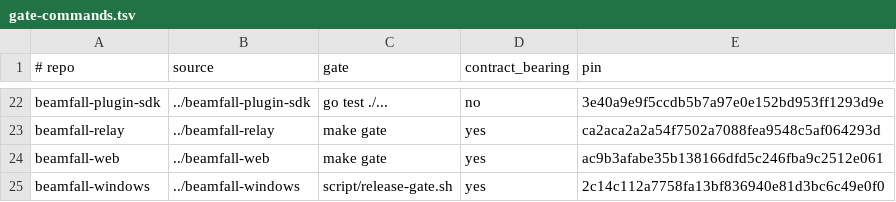
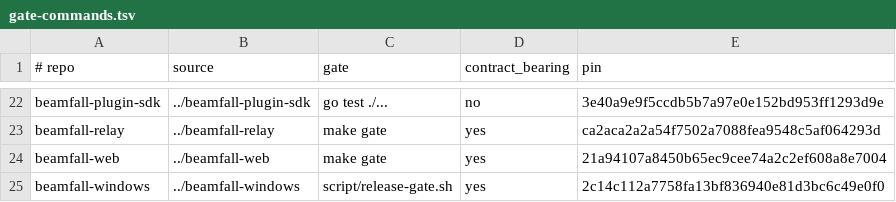
Before and after one commit to beamfall/core, a TSV file: testing/release-gates/gate-commands.tsv, drawn as a sheet; only a part is shown, gaps mark what is left out.

Commit message:
Pin cross-repo conformance to the web 2.9.0 repin the workspace registry already records (CORE-1717)

```diff
--- a/testing/release-gates/gate-commands.tsv
+++ b/testing/release-gates/gate-commands.tsv
@@ -23,3 +23,3 @@ beamfall-plugin-sdk	../beamfall-plugin-sdk	go test ./...	no	3e40a9e9f5ccdb5b7a97
 beamfall-relay	../beamfall-relay	make gate	yes	ca2aca2a2a54f7502a7088fea9548c5af064293d
-beamfall-web	../beamfall-web	make gate	yes	ac9b3afabe35b138166dfd5c246fba9c2512e061
+beamfall-web	../beamfall-web	make gate	yes	21a94107a8450b65ec9cee74a2c2ef608a8e7004
 beamfall-windows	../beamfall-windows	script/release-gate.sh	yes	2c14c112a7758fa13bf836940e81d3bc6c49e0f0
```
